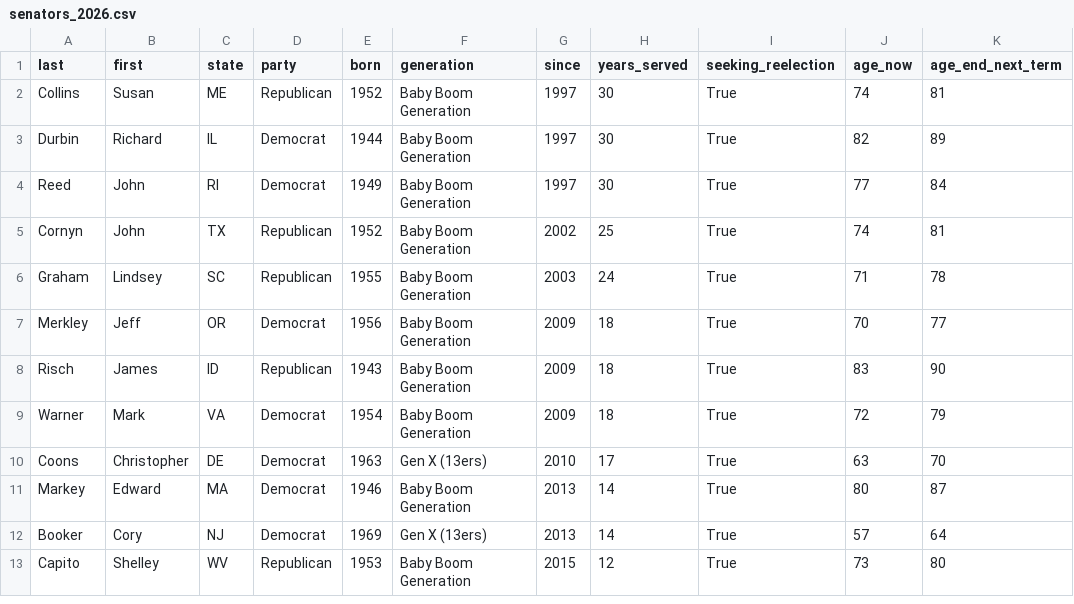
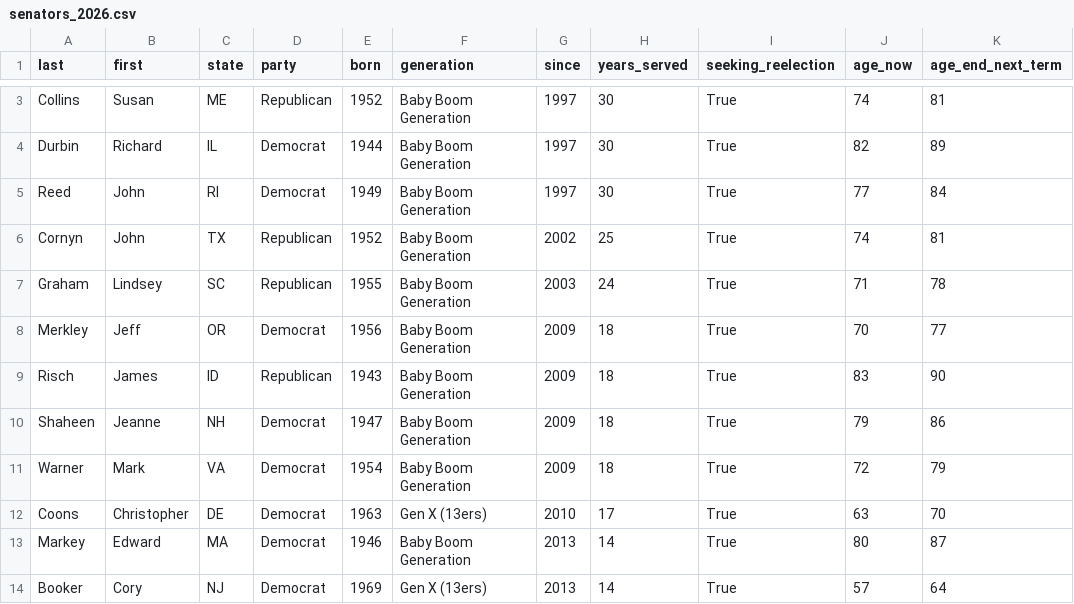
Before and after one commit to ReedBTC/politigen, a CSV file: data/senators_2026.csv, drawn as a sheet; only a part is shown, gaps mark what is left out; the shorter side is filled out with more unchanged rows; the diff covers the shown part only.

```diff
--- a/data/senators_2026.csv
+++ b/data/senators_2026.csv
@@ -8,2 +9,3 @@ Merkley,Jeff,OR,Democrat,1956,Baby Boom Generation,2009,18,True,70,77
 Risch,James,ID,Republican,1943,Baby Boom Generation,2009,18,True,83,90
+Shaheen,Jeanne,NH,Democrat,1947,Baby Boom Generation,2009,18,True,79,86
 Warner,Mark,VA,Democrat,1954,Baby Boom Generation,2009,18,True,72,79
```
Also changed, not shown: 7 added rows and 8 removed rows elsewhere in this file, 1 other file.
